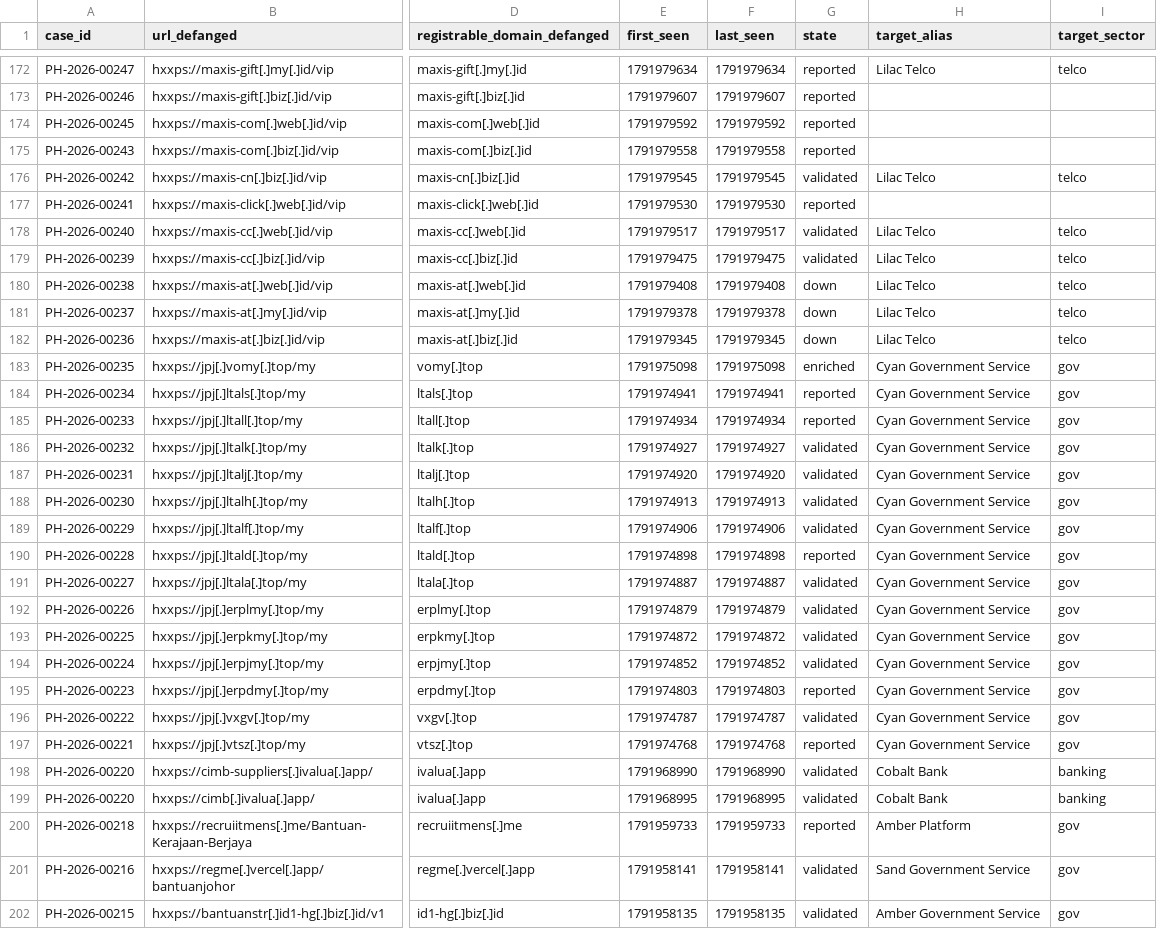
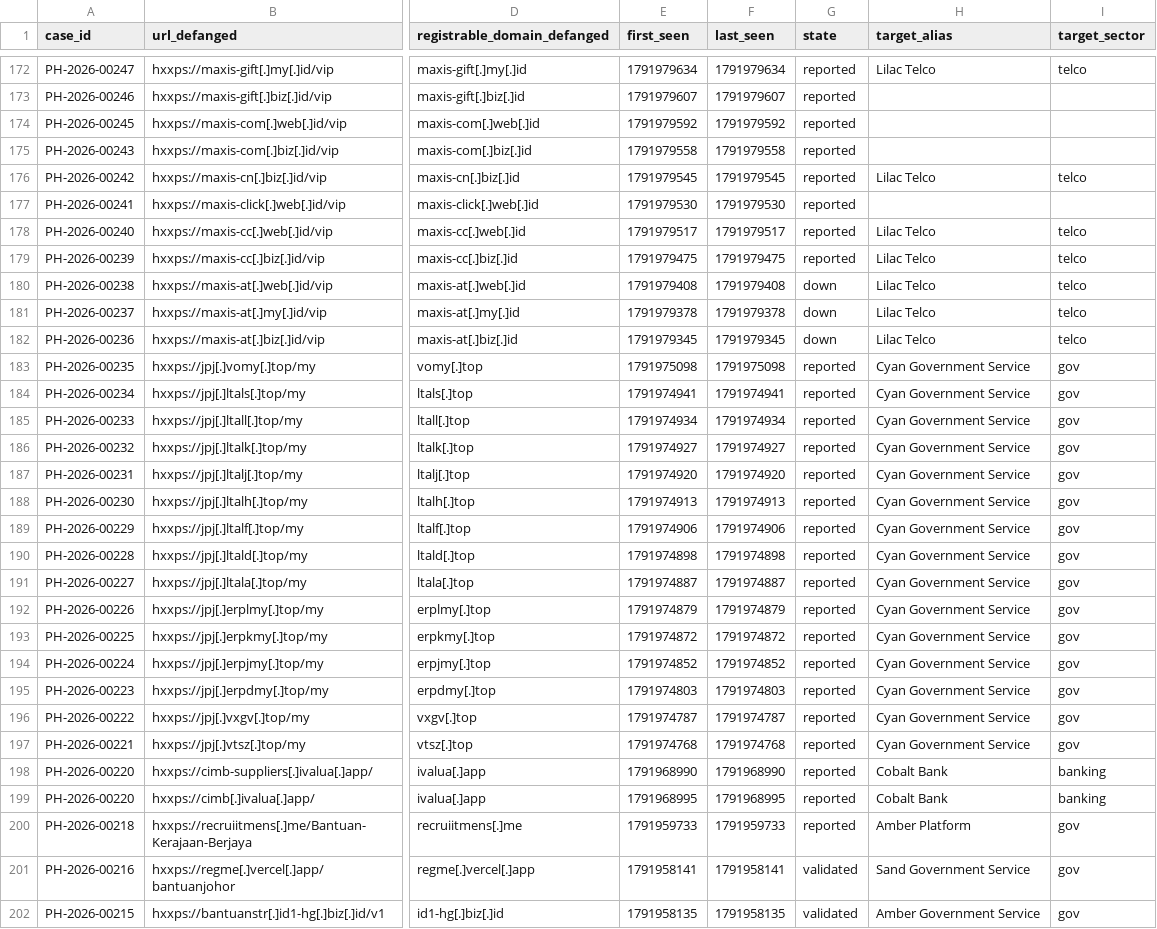
Before and after one commit to rectifyq/phishhunt-feed, a CSV file: feeds/latest.csv, drawn as a sheet; only a part is shown, gaps mark what is left out; the diff covers the shown part only; the diff names each change by its address in the sheet, - before the commit and + after, or states it on an @@ line.

```diff
--- a/feeds/latest.csv
+++ b/feeds/latest.csv
-G176 (state): validated
+G176 (state): reported
-G178:G179 (state): validated
+G178:G179 (state): reported
-G183 (state): enriched
+G183 (state): reported
-G186:G189 (state): validated
+G186:G189 (state): reported
-G191:G194 (state): validated
+G191:G194 (state): reported
-G196 (state): validated
+G196 (state): reported
-G198:G199 (state): validated
+G198:G199 (state): reported
```
Also changed, not shown: 6 edited cells elsewhere in this file, 1 other file.
